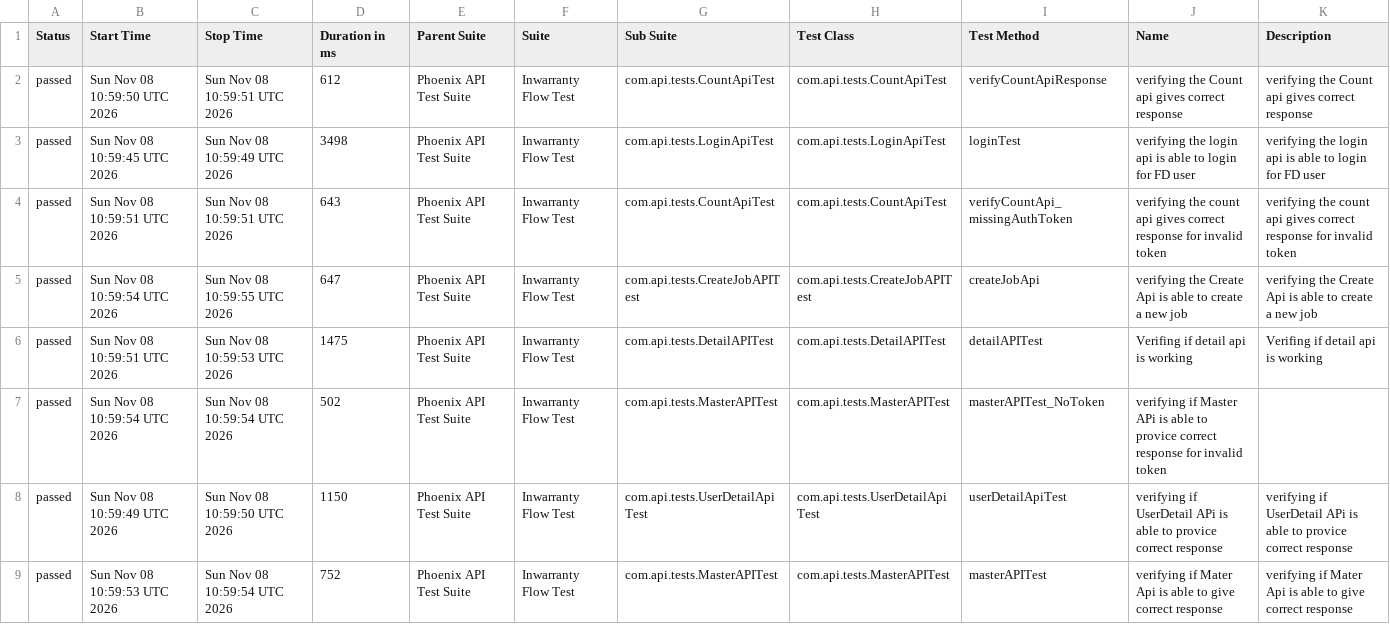
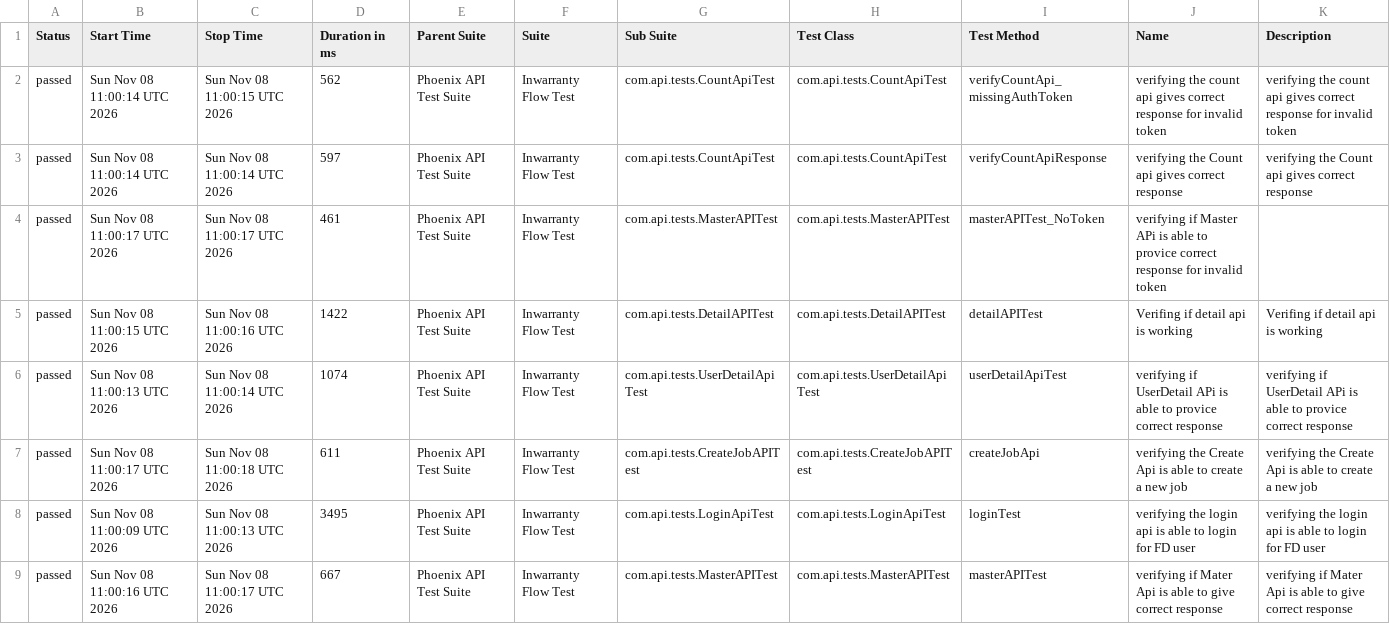
Before and after one commit to RanjaniManuel/PhoenixTestAutomationFramework, a CSV file: data/suites.csv, drawn as a sheet.

```diff
--- a/data/suites.csv
+++ b/data/suites.csv
@@ -1,9 +1,9 @@
 "Status","Start Time","Stop Time","Duration in ms","Parent Suite","Suite","Sub Suite","Test Class","Test Method","Name","Description"
-"passed","Sun Nov 08 10:59:50 UTC 2026","Sun Nov 08 10:59:51 UTC 2026","612","Phoenix API Test Suite","Inwarranty Flow Test","com.api.tests.CountApiTest","com.api.tests.CountApiTest","verifyCountApiResponse","verifying the Count api gives correct response","verifying the Count api gives correct response"
-"passed","Sun Nov 08 10:59:45 UTC 2026","Sun Nov 08 10:59:49 UTC 2026","3498","Phoenix API Test Suite","Inwarranty Flow Test","com.api.tests.LoginApiTest","com.api.tests.LoginApiTest","loginTest","verifying the login api is able to login for FD user","verifying the login api is able to login for FD user"
-"passed","Sun Nov 08 10:59:51 UTC 2026","Sun Nov 08 10:59:51 UTC 2026","643","Phoenix API Test Suite","Inwarranty Flow Test","com.api.tests.CountApiTest","com.api.tests.CountApiTest","verifyCountApi_missingAuthToken","verifying the count api gives correct response for invalid token","verifying the count api gives correct response for invalid token"
-"passed","Sun Nov 08 10:59:54 UTC 2026","Sun Nov 08 10:59:55 UTC 2026","647","Phoenix API Test Suite","Inwarranty Flow Test","com.api.tests.CreateJobAPITest","com.api.tests.CreateJobAPITest","createJobApi","verifying the Create Api is able to create a new job","verifying the Create Api is able to create a new job"
-"passed","Sun Nov 08 10:59:51 UTC 2026","Sun Nov 08 10:59:53 UTC 2026","1475","Phoenix API Test Suite","Inwarranty Flow Test","com.api.tests.DetailAPITest","com.api.tests.DetailAPITest","detailAPITest","Verifing if  detail api is working ","Verifing if  detail api is working "
-"passed","Sun Nov 08 10:59:54 UTC 2026","Sun Nov 08 10:59:54 UTC 2026","502","Phoenix API Test Suite","Inwarranty Flow Test","com.api.tests.MasterAPITest","com.api.tests.MasterAPITest","masterAPITest_NoToken","verifying if Master APi is able to provice correct response for invalid token",""
-"passed","Sun Nov 08 10:59:49 UTC 2026","Sun Nov 08 10:59:50 UTC 2026","1150","Phoenix API Test Suite","Inwarranty Flow Test","com.api.tests.UserDetailApiTest","com.api.tests.UserDetailApiTest","userDetailApiTest","verifying if UserDetail APi is able to provice correct response","verifying if UserDetail APi is able to provice correct response"
-"passed","Sun Nov 08 10:59:53 UTC 2026","Sun Nov 08 10:59:54 UTC 2026","752","Phoenix API Test Suite","Inwarranty Flow Test","com.api.tests.MasterAPITest","com.api.tests.MasterAPITest","masterAPITest","verifying if Mater Api is able to give correct response","verifying if Mater Api is able to give correct response"
+"passed","Sun Nov 08 11:00:14 UTC 2026","Sun Nov 08 11:00:15 UTC 2026","562","Phoenix API Test Suite","Inwarranty Flow Test","com.api.tests.CountApiTest","com.api.tests.CountApiTest","verifyCountApi_missingAuthToken","verifying the count api gives correct response for invalid token","verifying the count api gives correct response for invalid token"
+"passed","Sun Nov 08 11:00:14 UTC 2026","Sun Nov 08 11:00:14 UTC 2026","597","Phoenix API Test Suite","Inwarranty Flow Test","com.api.tests.CountApiTest","com.api.tests.CountApiTest","verifyCountApiResponse","verifying the Count api gives correct response","verifying the Count api gives correct response"
+"passed","Sun Nov 08 11:00:17 UTC 2026","Sun Nov 08 11:00:17 UTC 2026","461","Phoenix API Test Suite","Inwarranty Flow Test","com.api.tests.MasterAPITest","com.api.tests.MasterAPITest","masterAPITest_NoToken","verifying if Master APi is able to provice correct response for invalid token",""
+"passed","Sun Nov 08 11:00:15 UTC 2026","Sun Nov 08 11:00:16 UTC 2026","1422","Phoenix API Test Suite","Inwarranty Flow Test","com.api.tests.DetailAPITest","com.api.tests.DetailAPITest","detailAPITest","Verifing if  detail api is working ","Verifing if  detail api is working "
+"passed","Sun Nov 08 11:00:13 UTC 2026","Sun Nov 08 11:00:14 UTC 2026","1074","Phoenix API Test Suite","Inwarranty Flow Test","com.api.tests.UserDetailApiTest","com.api.tests.UserDetailApiTest","userDetailApiTest","verifying if UserDetail APi is able to provice correct response","verifying if UserDetail APi is able to provice correct response"
+"passed","Sun Nov 08 11:00:17 UTC 2026","Sun Nov 08 11:00:18 UTC 2026","611","Phoenix API Test Suite","Inwarranty Flow Test","com.api.tests.CreateJobAPITest","com.api.tests.CreateJobAPITest","createJobApi","verifying the Create Api is able to create a new job","verifying the Create Api is able to create a new job"
+"passed","Sun Nov 08 11:00:09 UTC 2026","Sun Nov 08 11:00:13 UTC 2026","3495","Phoenix API Test Suite","Inwarranty Flow Test","com.api.tests.LoginApiTest","com.api.tests.LoginApiTest","loginTest","verifying the login api is able to login for FD user","verifying the login api is able to login for FD user"
+"passed","Sun Nov 08 11:00:16 UTC 2026","Sun Nov 08 11:00:17 UTC 2026","667","Phoenix API Test Suite","Inwarranty Flow Test","com.api.tests.MasterAPITest","com.api.tests.MasterAPITest","masterAPITest","verifying if Mater Api is able to give correct response","verifying if Mater Api is able to give correct response"
```
Also changed, not shown: data/behaviors.csv, 49 other files.
